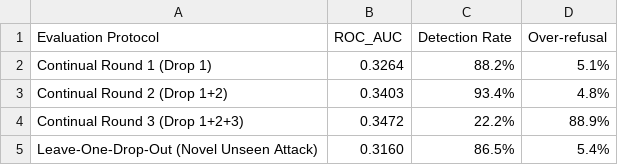
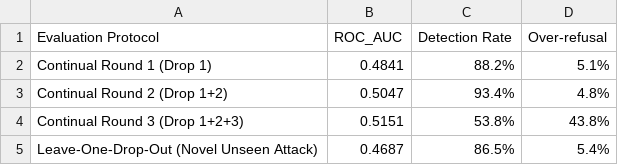
Before and after one commit to EsperCS/RMIT-HACKATHON-2026, a CSV file: results/table2_continual_and_novel.csv, drawn as a sheet.

```diff
--- a/results/table2_continual_and_novel.csv
+++ b/results/table2_continual_and_novel.csv
@@ -1,5 +1,5 @@
 Evaluation Protocol,ROC_AUC,Detection Rate,Over-refusal
-Continual Round 1 (Drop 1),0.3264,88.2%,5.1%
-Continual Round 2 (Drop 1+2),0.3403,93.4%,4.8%
-Continual Round 3 (Drop 1+2+3),0.3472,22.2%,88.9%
-Leave-One-Drop-Out (Novel Unseen Attack),0.3160,86.5%,5.4%
+Continual Round 1 (Drop 1),0.4841,88.2%,5.1%
+Continual Round 2 (Drop 1+2),0.5047,93.4%,4.8%
+Continual Round 3 (Drop 1+2+3),0.5151,53.8%,43.8%
+Leave-One-Drop-Out (Novel Unseen Attack),0.4687,86.5%,5.4%
```
Also changed, not shown: results/table0_poison_filtering.csv, results/table1_method_comparison.csv, 9 other files.
